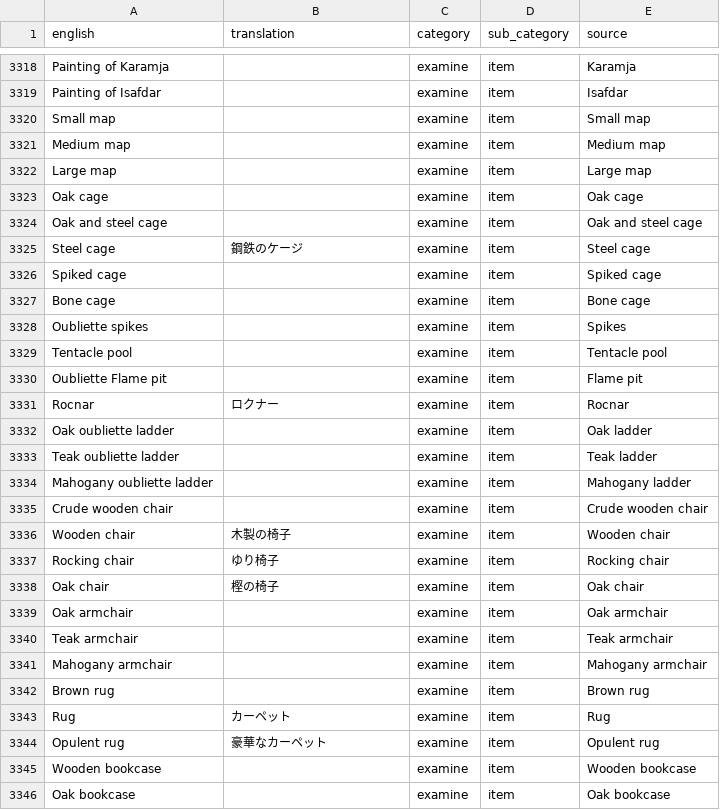
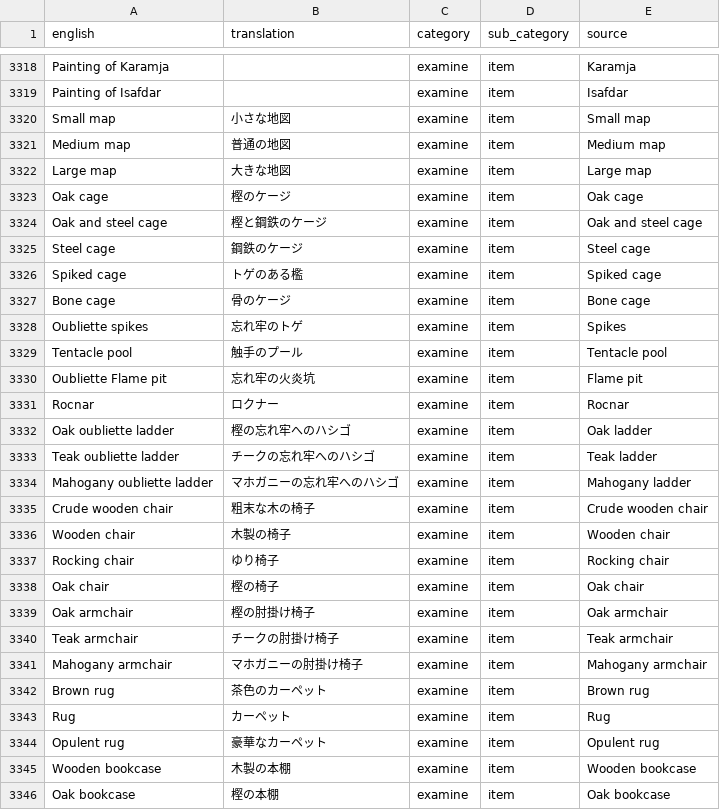
Before and after one commit to YS-jack/Runelingual-Transcripts, a TSV file: draft/ja/transcript_ja_examine_item.tsv, drawn as a sheet; only a part is shown, gaps mark what is left out; the diff covers the shown part only.

```diff
--- a/draft/ja/transcript_ja_examine_item.tsv
+++ b/draft/ja/transcript_ja_examine_item.tsv
@@ -3319,18 +3319,18 @@ Painting of Karamja		examine	item	Karamja
 Painting of Isafdar		examine	item	Isafdar
-Small map		examine	item	Small map
-Medium map		examine	item	Medium map
-Large map		examine	item	Large map
-Oak cage		examine	item	Oak cage
-Oak and steel cage		examine	item	Oak and steel cage
+Small map	小さな地図	examine	item	Small map
+Medium map	普通の地図	examine	item	Medium map
+Large map	大きな地図	examine	item	Large map
+Oak cage	樫のケージ	examine	item	Oak cage
+Oak and steel cage	樫と鋼鉄のケージ	examine	item	Oak and steel cage
 Steel cage	鋼鉄のケージ	examine	item	Steel cage
-Spiked cage		examine	item	Spiked cage
-Bone cage		examine	item	Bone cage
-Oubliette spikes		examine	item	Spikes
-Tentacle pool		examine	item	Tentacle pool
-Oubliette Flame pit		examine	item	Flame pit
+Spiked cage	トゲのある檻	examine	item	Spiked cage
+Bone cage	骨のケージ	examine	item	Bone cage
+Oubliette spikes	忘れ牢のトゲ	examine	item	Spikes
+Tentacle pool	触手のプール	examine	item	Tentacle pool
+Oubliette Flame pit	忘れ牢の火炎坑	examine	item	Flame pit
 Rocnar	ロクナー	examine	item	Rocnar
-Oak oubliette ladder		examine	item	Oak ladder
-Teak oubliette ladder		examine	item	Teak ladder
-Mahogany oubliette ladder		examine	item	Mahogany ladder
-Crude wooden chair		examine	item	Crude wooden chair
+Oak oubliette ladder	樫の忘れ牢へのハシゴ	examine	item	Oak ladder
+Teak oubliette ladder	チークの忘れ牢へのハシゴ	examine	item	Teak ladder
+Mahogany oubliette ladder	マホガニーの忘れ牢へのハシゴ	examine	item	Mahogany ladder
+Crude wooden chair	粗末な木の椅子	examine	item	Crude wooden chair
 Wooden chair	木製の椅子	examine	item	Wooden chair
@@ -3338,9 +3338,9 @@ Rocking chair	ゆり椅子	examine	item	Rocking chair
 Oak chair	樫の椅子	examine	item	Oak chair
-Oak armchair		examine	item	Oak armchair
-Teak armchair		examine	item	Teak armchair
-Mahogany armchair		examine	item	Mahogany armchair
-Brown rug		examine	item	Brown rug
+Oak armchair	樫の肘掛け椅子	examine	item	Oak armchair
+Teak armchair	チークの肘掛け椅子	examine	item	Teak armchair
+Mahogany armchair	マホガニーの肘掛け椅子	examine	item	Mahogany armchair
+Brown rug	茶色のカーペット	examine	item	Brown rug
 Rug	カーペット	examine	item	Rug
 Opulent rug	豪華なカーペット	examine	item	Opulent rug
-Wooden bookcase		examine	item	Wooden bookcase
-Oak bookcase		examine	item	Oak bookcase
+Wooden bookcase	木製の本棚	examine	item	Wooden bookcase
+Oak bookcase	樫の本棚	examine	item	Oak bookcase
```
Also changed, not shown: 173 edited cells elsewhere in this file, draft/ja/transcript_ja_actions.tsv, draft/ja/transcript_ja_examine_npc.tsv, 9 other files.
